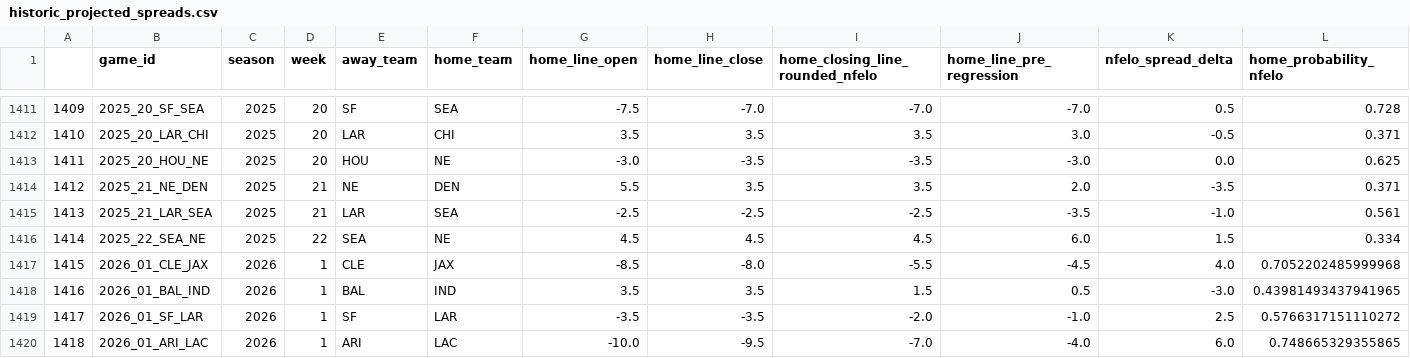
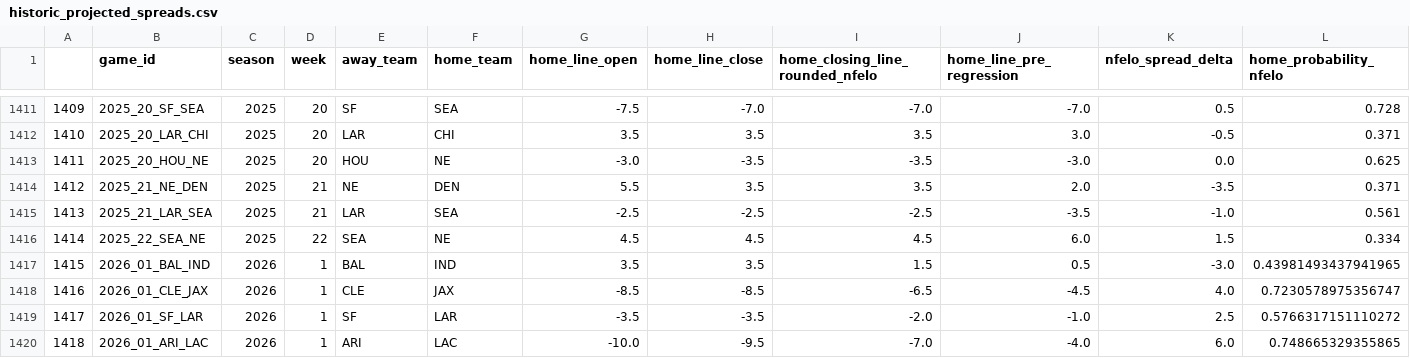
Before and after one commit to greerreNFL/nfelo, a CSV file: output_data/historic_projected_spreads.csv, drawn as a sheet; only a part is shown, gaps mark what is left out; removed rows and columns are numbered as before the commit, all else as after; rows hold the shown columns only; the diff names each change by its address in the sheet, - before the commit and + after, or states it on an @@ line.

```diff
--- a/output_data/historic_projected_spreads.csv
+++ b/output_data/historic_projected_spreads.csv
-row 1417: 1415 | 2026_01_CLE_JAX | 2026 | 1 | CLE | JAX | -8.5 | -8.0 | -5.5 | -4.5 | 4.0 | 0.7052202485999968
@@ column A renumbered in row 1417 @@
+row 1418: 1416 | 2026_01_CLE_JAX | 2026 | 1 | CLE | JAX | -8.5 | -8.5 | -6.5 | -4.5 | 4.0 | 0.7230578975356747
```
Also changed, not shown: output_data/prediction_tracker.csv, 1 other file.
